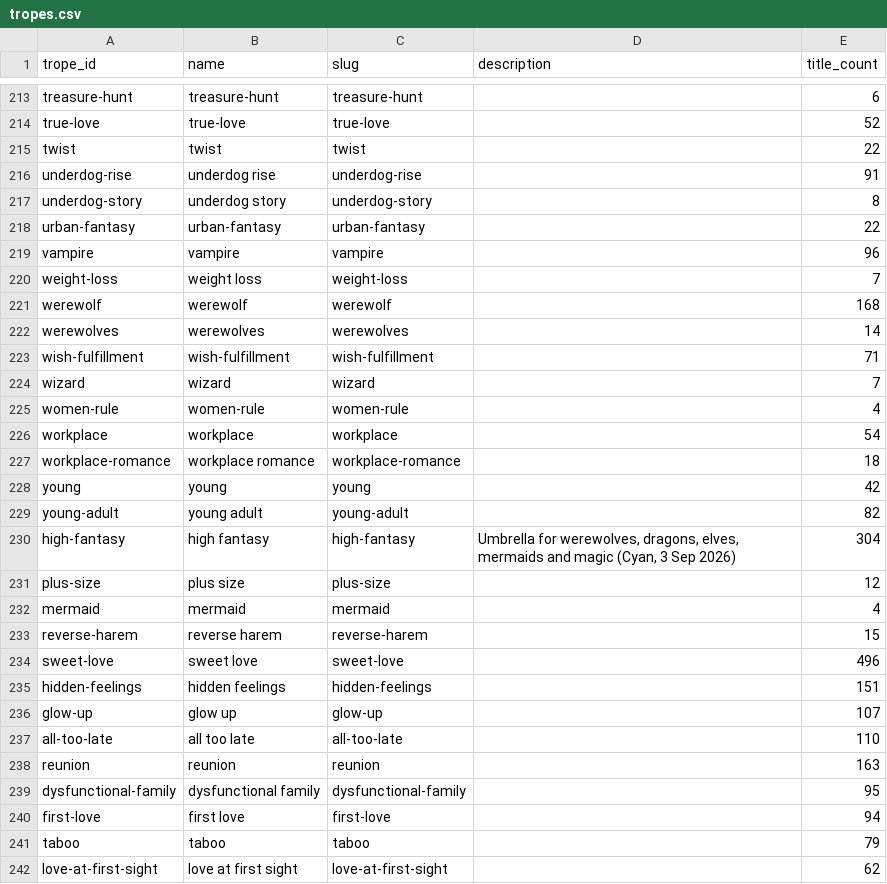
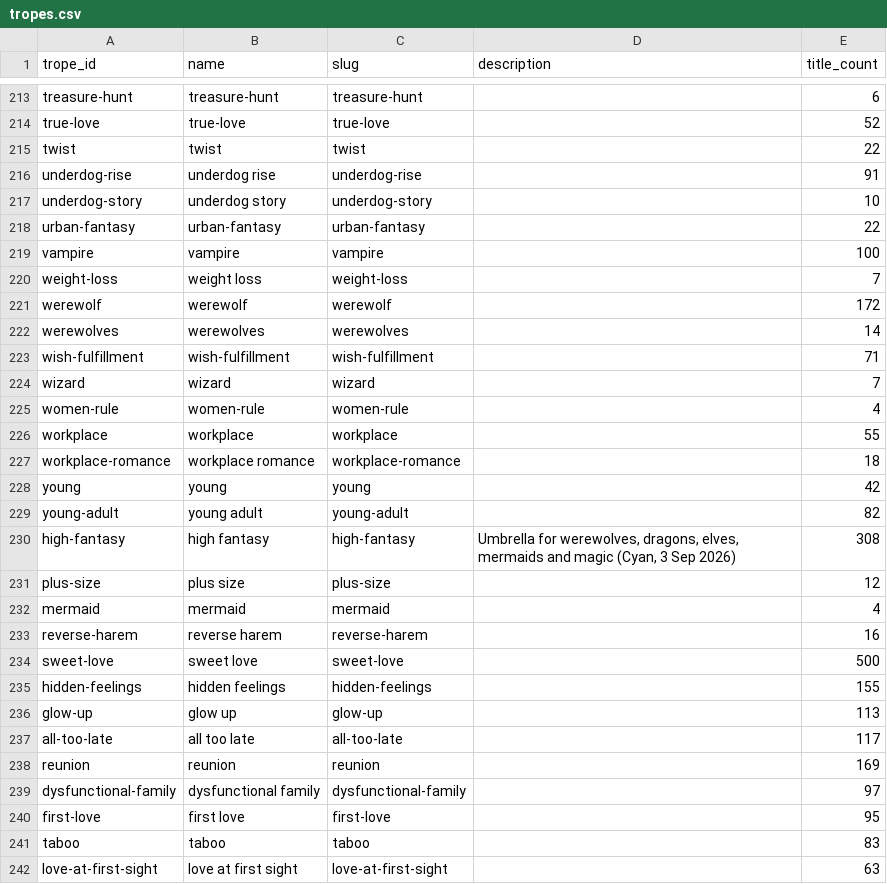
Before and after one commit to Cyanjb/dramaeverafter, a CSV file: data/tropes.csv, drawn as a sheet; only a part is shown, gaps mark what is left out; the diff covers the shown part only.

```diff
--- a/data/tropes.csv
+++ b/data/tropes.csv
@@ -216,7 +216,7 @@ twist,twist,twist,,22
 underdog-rise,underdog rise,underdog-rise,,91
-underdog-story,underdog story,underdog-story,,8
+underdog-story,underdog story,underdog-story,,10
 urban-fantasy,urban-fantasy,urban-fantasy,,22
-vampire,vampire,vampire,,96
+vampire,vampire,vampire,,100
 weight-loss,weight loss,weight-loss,,7
-werewolf,werewolf,werewolf,,168
+werewolf,werewolf,werewolf,,172
 werewolves,werewolves,werewolves,,14
@@ -225,3 +225,3 @@ wizard,wizard,wizard,,7
 women-rule,women-rule,women-rule,,4
-workplace,workplace,workplace,,54
+workplace,workplace,workplace,,55
 workplace-romance,workplace romance,workplace-romance,,18
@@ -229,14 +229,14 @@ young,young,young,,42
 young-adult,young adult,young-adult,,82
-high-fantasy,high fantasy,high-fantasy,"Umbrella for werewolves, dragons, elves, mermaids and magic (Cyan, 3 Sep 2026)",304
+high-fantasy,high fantasy,high-fantasy,"Umbrella for werewolves, dragons, elves, mermaids and magic (Cyan, 3 Sep 2026)",308
 plus-size,plus size,plus-size,,12
 mermaid,mermaid,mermaid,,4
-reverse-harem,reverse harem,reverse-harem,,15
-sweet-love,sweet love,sweet-love,,496
-hidden-feelings,hidden feelings,hidden-feelings,,151
-glow-up,glow up,glow-up,,107
-all-too-late,all too late,all-too-late,,110
-reunion,reunion,reunion,,163
-dysfunctional-family,dysfunctional family,dysfunctional-family,,95
-first-love,first love,first-love,,94
-taboo,taboo,taboo,,79
-love-at-first-sight,love at first sight,love-at-first-sight,,62
+reverse-harem,reverse harem,reverse-harem,,16
+sweet-love,sweet love,sweet-love,,500
+hidden-feelings,hidden feelings,hidden-feelings,,155
+glow-up,glow up,glow-up,,113
+all-too-late,all too late,all-too-late,,117
+reunion,reunion,reunion,,169
+dysfunctional-family,dysfunctional family,dysfunctional-family,,97
+first-love,first love,first-love,,95
+taboo,taboo,taboo,,83
+love-at-first-sight,love at first sight,love-at-first-sight,,63
```
Also changed, not shown: 59 edited cells elsewhere in this file, data/match_queue.csv, data/snapshots.csv, 6 other files.
